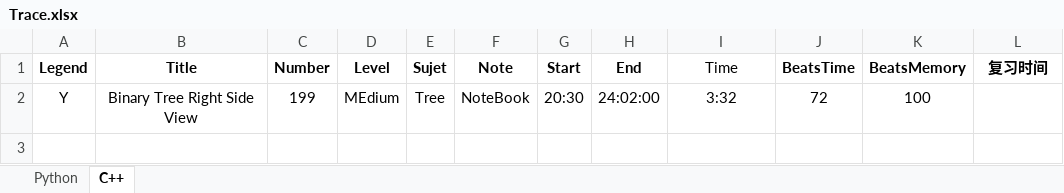
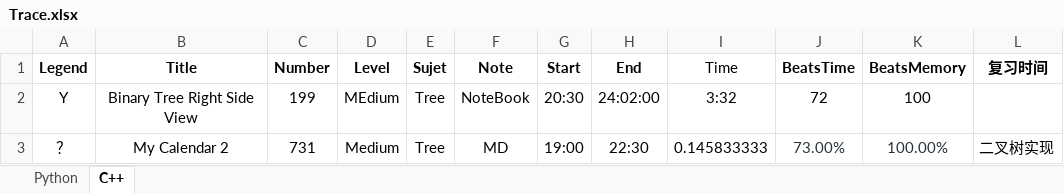
Before and after one commit to GuoYunZheSE/Leetcode, an Excel workbook: Trace.xlsx, sheet C++, drawn as a sheet; values as stored, in another font and other column widths than the file's, no borders; the diff names each change by its address in the sheet, - before the commit and + after, or states it on an @@ line.

```diff
--- a/Trace.xlsx (sheet C++)
+++ b/Trace.xlsx (sheet C++)
+row 3: ？ | My Calendar 2 | 731 | Medium | Tree | MD | 19:00 | 22:30 | 0.145833333 | 73.00% | 100.00% | 二叉树实现
```
Also changed, not shown: sheet Python, 4 other files.
